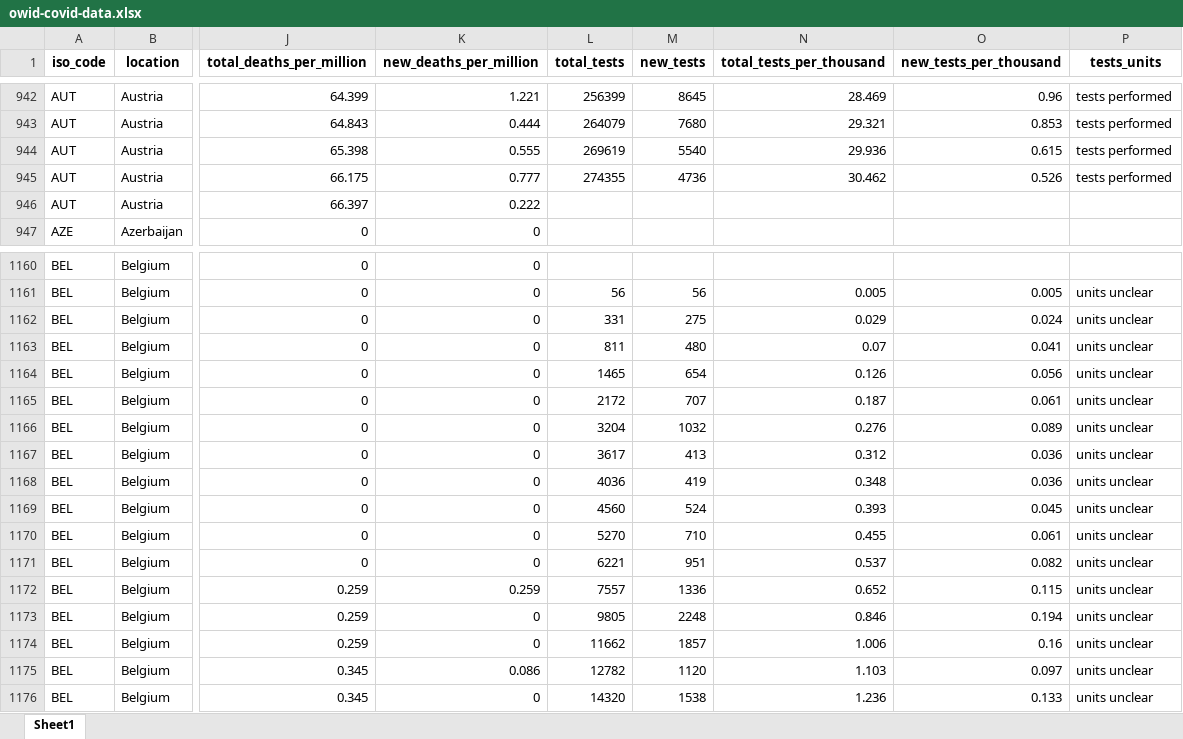
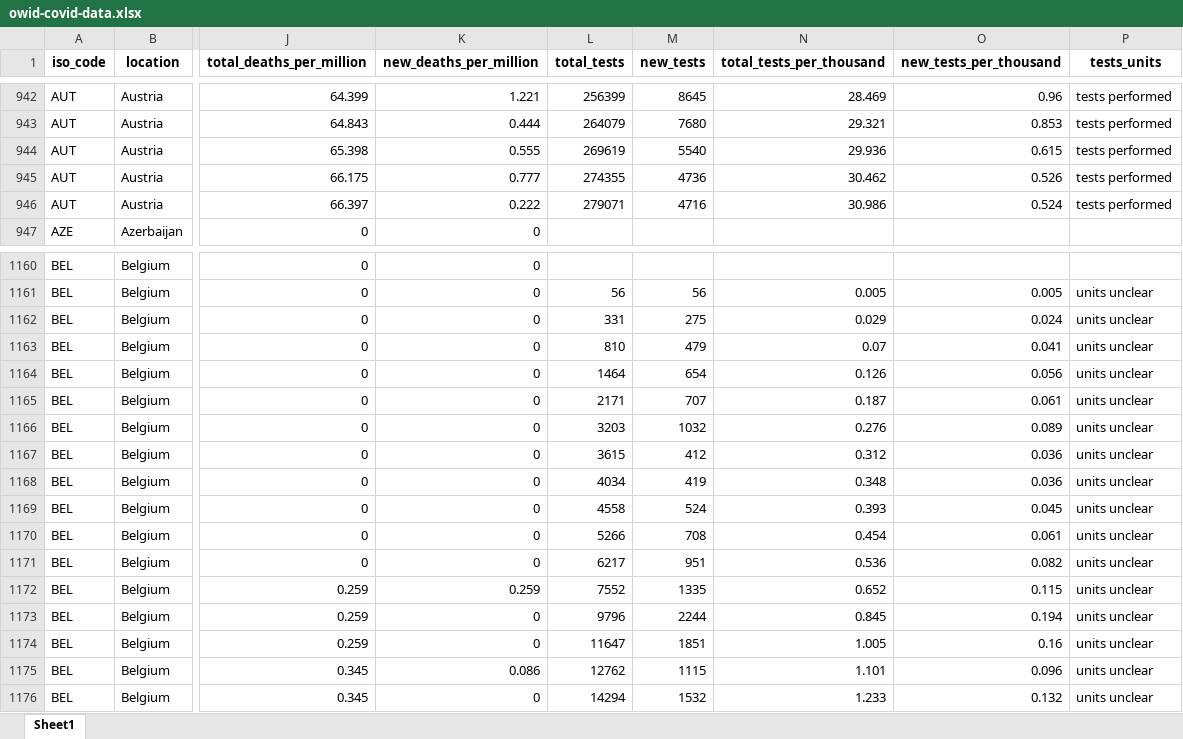
Before and after one commit to hjstein/covid-19-data, an Excel workbook: public/data/owid-covid-data.xlsx, sheet Sheet1, drawn as a sheet; only a part is shown, gaps mark what is left out; values as stored, in another font and other column widths than the file's, no borders; the diff covers the shown part only; the diff names each change by its address in the sheet, - before the commit and + after, or states it on an @@ line.

```diff
--- a/public/data/owid-covid-data.xlsx (sheet Sheet1)
+++ b/public/data/owid-covid-data.xlsx (sheet Sheet1)
-L946 (total_tests): (empty)
+L946 (total_tests): 279071
-M946 (new_tests): (empty)
+M946 (new_tests): 4716
-N946 (total_tests_per_thousand): (empty)
+N946 (total_tests_per_thousand): 30.986
-O946 (new_tests_per_thousand): (empty)
+O946 (new_tests_per_thousand): 0.524
-P946 (tests_units): (empty)
+P946 (tests_units): tests performed
-L1163 (total_tests): 811
+L1163 (total_tests): 810
-M1163 (new_tests): 480
+M1163 (new_tests): 479
-L1164 (total_tests): 1465
+L1164 (total_tests): 1464
-L1165 (total_tests): 2172
+L1165 (total_tests): 2171
-L1166 (total_tests): 3204
+L1166 (total_tests): 3203
-L1167 (total_tests): 3617
+L1167 (total_tests): 3615
-M1167 (new_tests): 413
+M1167 (new_tests): 412
-L1168 (total_tests): 4036
+L1168 (total_tests): 4034
-L1169 (total_tests): 4560
+L1169 (total_tests): 4558
-L1170 (total_tests): 5270
+L1170 (total_tests): 5266
-M1170 (new_tests): 710
+M1170 (new_tests): 708
-N1170 (total_tests_per_thousand): 0.455
+N1170 (total_tests_per_thousand): 0.454
-L1171 (total_tests): 6221
+L1171 (total_tests): 6217
-N1171 (total_tests_per_thousand): 0.537
+N1171 (total_tests_per_thousand): 0.536
-L1172 (total_tests): 7557
+L1172 (total_tests): 7552
-M1172 (new_tests): 1336
+M1172 (new_tests): 1335
-L1173 (total_tests): 9805
+L1173 (total_tests): 9796
-M1173 (new_tests): 2248
+M1173 (new_tests): 2244
-N1173 (total_tests_per_thousand): 0.846
+N1173 (total_tests_per_thousand): 0.845
-L1174 (total_tests): 11662
+L1174 (total_tests): 11647
-M1174 (new_tests): 1857
+M1174 (new_tests): 1851
-N1174 (total_tests_per_thousand): 1.006
+N1174 (total_tests_per_thousand): 1.005
-L1175 (total_tests): 12782
+L1175 (total_tests): 12762
-M1175 (new_tests): 1120
+M1175 (new_tests): 1115
-N1175 (total_tests_per_thousand): 1.103
+N1175 (total_tests_per_thousand): 1.101
-O1175 (new_tests_per_thousand): 0.097
+O1175 (new_tests_per_thousand): 0.096
-L1176 (total_tests): 14320
+L1176 (total_tests): 14294
-M1176 (new_tests): 1538
+M1176 (new_tests): 1532
-N1176 (total_tests_per_thousand): 1.236
+N1176 (total_tests_per_thousand): 1.233
-O1176 (new_tests_per_thousand): 0.133
+O1176 (new_tests_per_thousand): 0.132
```
Also changed, not shown: 967 edited cells elsewhere in this sheet, public/data/testing/covid-testing-all-observations.xlsx, public/data/testing/covid-testing-latest-data-source-details.xlsx, 3 other files.
